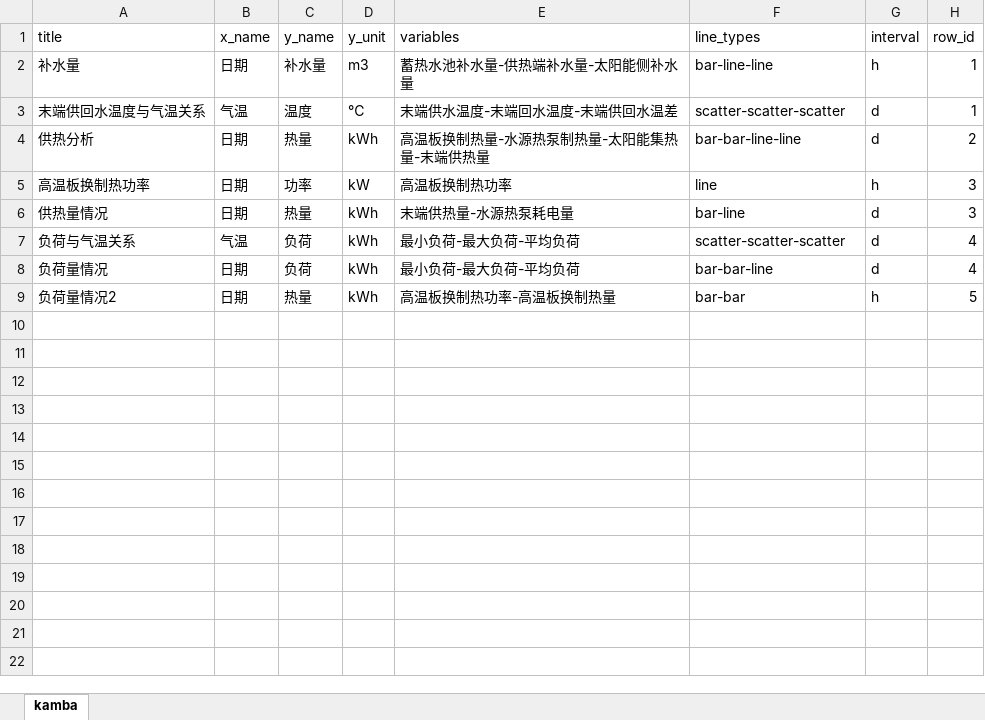
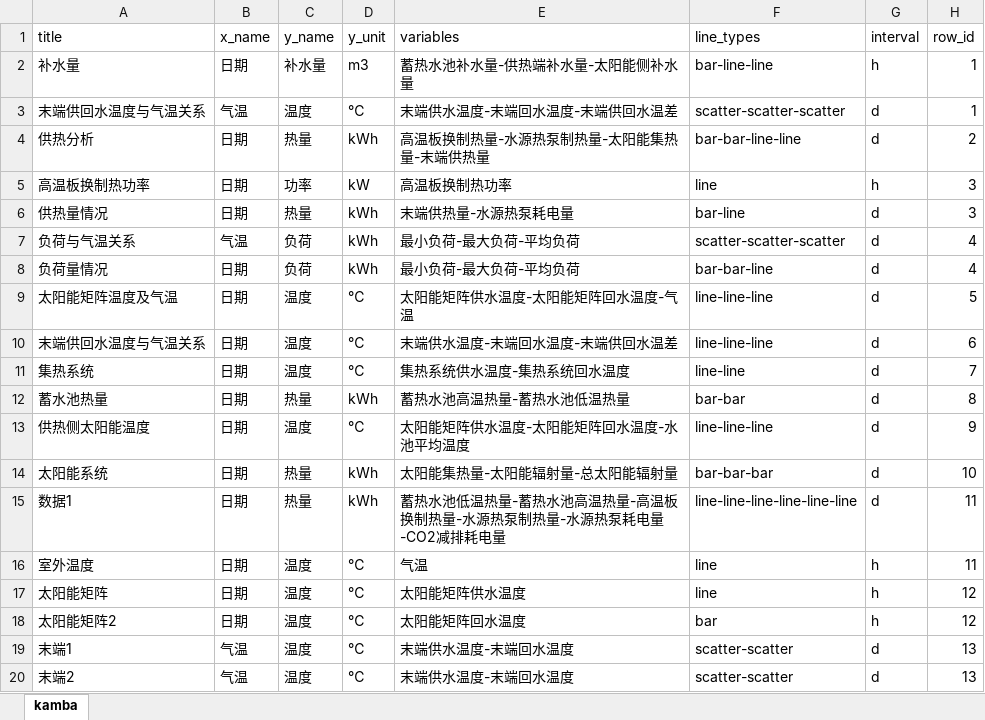
Before and after one commit to qiruijiudian/data_center, an Excel workbook: file/upload/custom.xlsx, sheet kamba, drawn as a sheet; values as stored, in another font and other column widths than the file's, no borders; addresses are those after the commit; the diff names each change by its address in the sheet, - before the commit and + after, or states it on an @@ line.

```diff
--- a/file/upload/custom.xlsx (sheet kamba)
+++ b/file/upload/custom.xlsx (sheet kamba)
+row 9: 太阳能矩阵温度及气温 | 日期 | 温度 | ℃ | 太阳能矩阵供水温度-太阳能矩阵回水温度-气温 | line-line-line | d | 5
+row 10: 末端供回水温度与气温关系 | 日期 | 温度 | ℃ | 末端供水温度-末端回水温度-末端供回水温差 | line-line-line | d | 6
+row 11: 集热系统 | 日期 | 温度 | ℃ | 集热系统供水温度-集热系统回水温度 | line-line | d | 7
-A12 (title): 负荷量情况2
+A12 (title): 蓄水池热量
-E12 (variables): 高温板换制热功率-高温板换制热量
+E12 (variables): 蓄热水池高温热量-蓄热水池低温热量
-G12 (interval): h
+G12 (interval): d
-H12 (row_id): 5
+H12 (row_id): 8
+row 13: 供热侧太阳能温度 | 日期 | 温度 | ℃ | 太阳能矩阵供水温度-太阳能矩阵回水温度-水池平均温度 | line-line-line | d | 9
+row 14: 太阳能系统 | 日期 | 热量 | kWh | 太阳能集热量-太阳能辐射量-总太阳能辐射量 | bar-bar-bar | d | 10
+row 15: 数据1 | 日期 | 热量 | kWh | 蓄热水池低温热量-蓄热水池高温热量-高温板换制热量-水源热泵制热量-水源热泵耗电量-CO2减排耗电量 | line-line-line-line-line-line | d | 11
+row 16: 室外温度 | 日期 | 温度 | ℃ | 气温 | line | h | 11
+row 17: 太阳能矩阵 | 日期 | 温度 | ℃ | 太阳能矩阵供水温度 | line | h | 12
+row 18: 太阳能矩阵2 | 日期 | 温度 | ℃ | 太阳能矩阵回水温度 | bar | h | 12
+row 19: 末端1 | 气温 | 温度 | ℃ | 末端供水温度-末端回水温度 | scatter-scatter | d | 13
+row 20: 末端2 | 气温 | 温度 | ℃ | 末端供水温度-末端回水温度 | scatter-scatter | d | 13
```
Also changed, not shown: file/download/cona.xlsx, file/download/kamba.xlsx, 5 other files.
